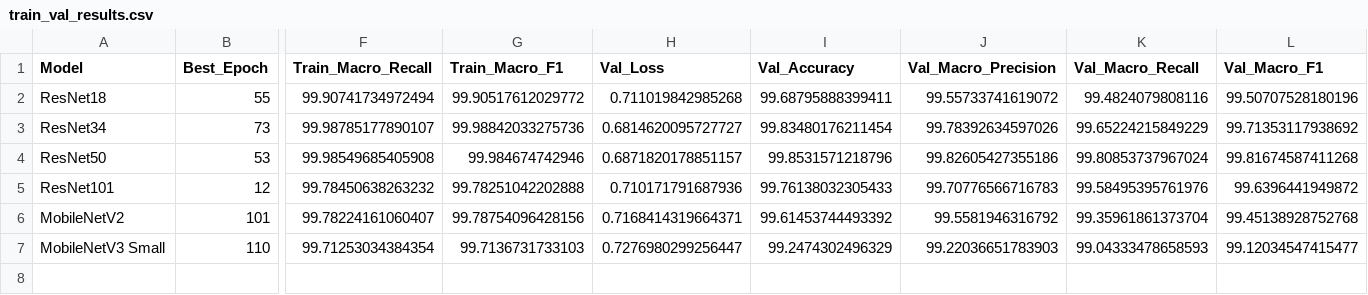
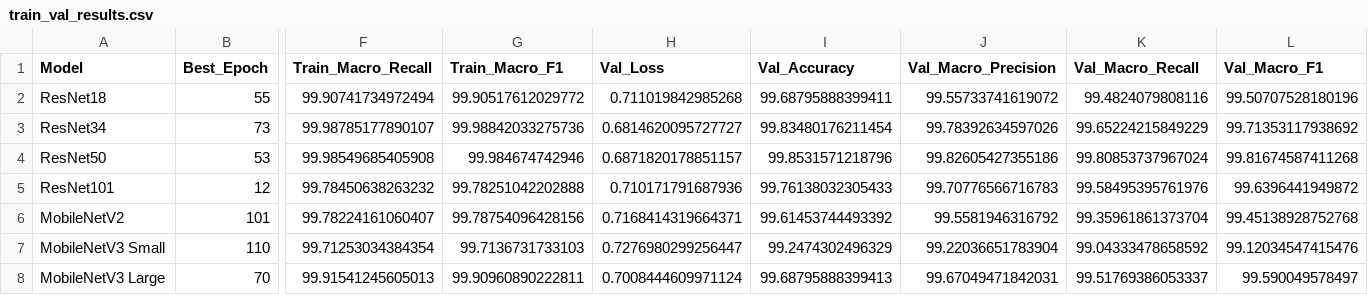
Before and after one commit to Juan-Antonio-24/plant-disease-cnn-benchmark, a CSV file: results/train_val_results.csv, drawn as a sheet; only a part is shown, gaps mark what is left out; rows hold the shown columns only; the diff names each change by its address in the sheet, - before the commit and + after, or states it on an @@ line.

Commit message:
feat: add MobileNet V3 Large training and results

```diff
--- a/results/train_val_results.csv
+++ b/results/train_val_results.csv
-J7 (Val_Macro_Precision): 99.22036651783903
+J7 (Val_Macro_Precision): 99.22036651783904
-K7 (Val_Macro_Recall): 99.04333478658593
+K7 (Val_Macro_Recall): 99.04333478658592
-L7 (Val_Macro_F1): 99.12034547415477
+L7 (Val_Macro_F1): 99.12034547415476
+row 8: MobileNetV3 Large | 70 | 99.91541245605013 | 99.90960890222811 | 0.7008444609971124 | 99.68795888399413 | 99.67049471842031 | 99.51769386053337 | 99.590049578497
```
Also changed, not shown: results/benchmark_results.csv, 3 other files.
